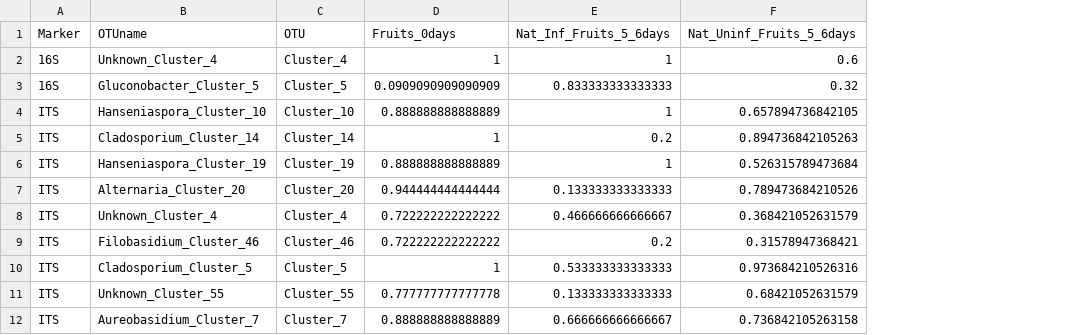
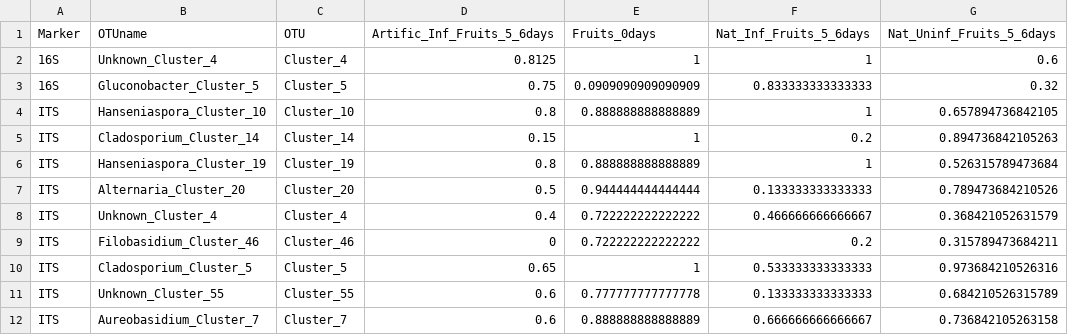
Before and after one commit to sidodq/Y2025.TransMicro2, a CSV file: data/derived_data/3_CommunityComposition/prevalence_data_fruit_only.csv, drawn as a sheet; addresses are those after the commit; the diff names each change by its address in the sheet, - before the commit and + after, or states it on an @@ line.

```diff
--- a/data/derived_data/3_CommunityComposition/prevalence_data_fruit_only.csv
+++ b/data/derived_data/3_CommunityComposition/prevalence_data_fruit_only.csv
+column D (Artific_Inf_Fruits_5_6days), rows 2-12: 0.8125 | 0.75 | 0.8 | 0.15 | 0.8 | 0.5 | 0.4 | 0 | 0.65 | 0.6 | 0.6
-G9 (Nat_Uninf_Fruits_5_6days): 0.31578947368421
+G9 (Nat_Uninf_Fruits_5_6days): 0.315789473684211
-G11 (Nat_Uninf_Fruits_5_6days): 0.68421052631579
+G11 (Nat_Uninf_Fruits_5_6days): 0.684210526315789
```
Also changed, not shown: data/derived_data/3_CommunityComposition/freq_OTU_fruit_only.csv, data/derived_data/3_CommunityComposition/prevalence_data_perfruit_fruit_only.csv, 3 other files.
